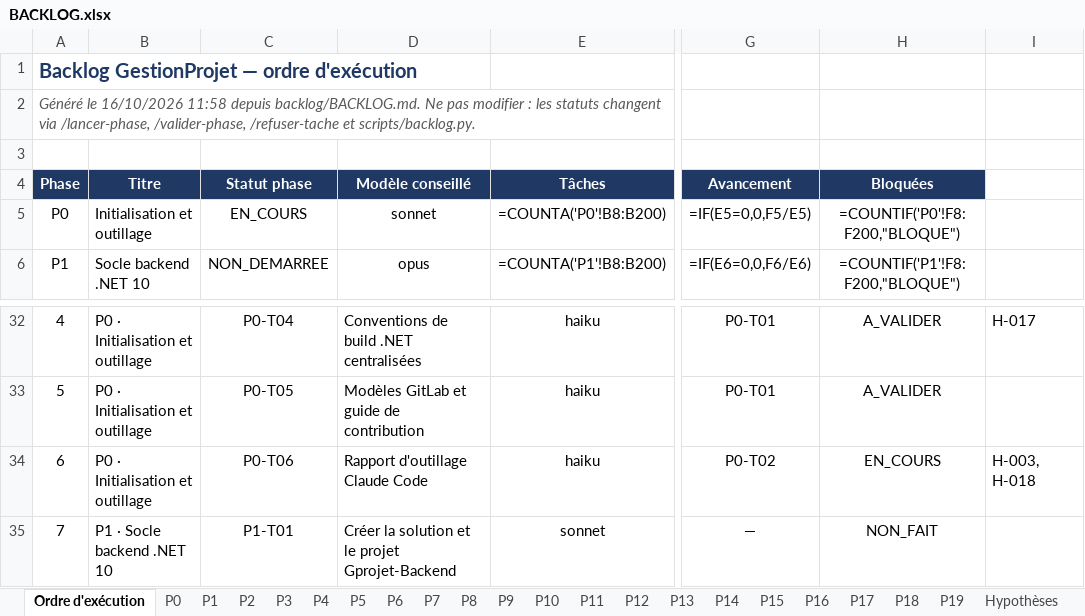
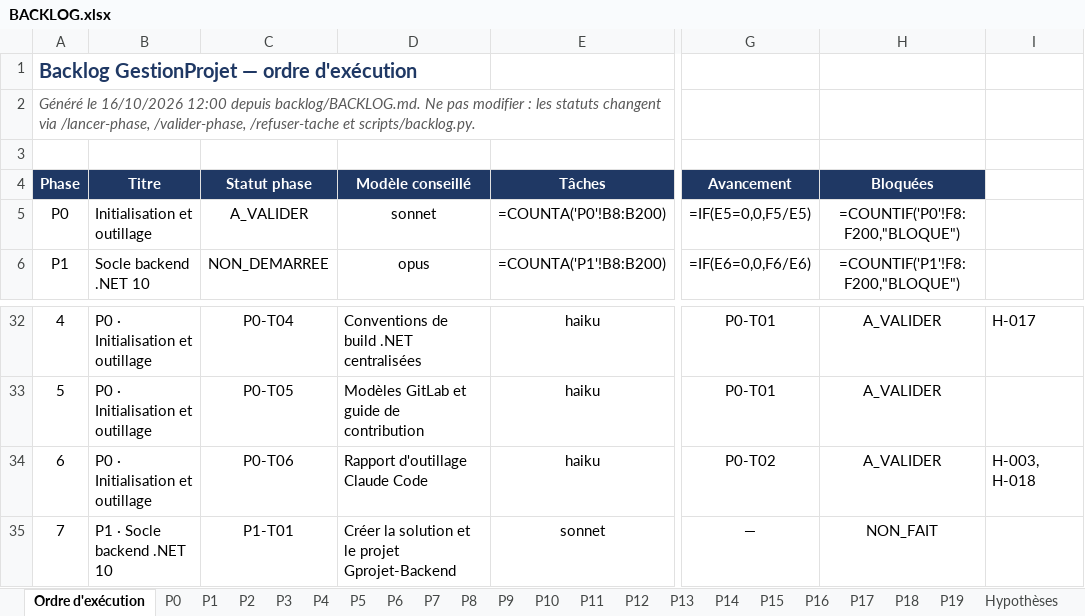
Before and after one commit to hajar-hamid-coder/gprojet, an Excel workbook: backlog/BACKLOG.xlsx, sheet Ordre d'exécution, drawn as a sheet; only a part is shown, gaps mark what is left out; values as stored, in another font and other column widths than the file's, no borders; formulas without a stored value are shown as written; conditional formats not drawn; the diff names each change by its address in the sheet, - before the commit and + after, or states it on an @@ line.

```diff
--- a/backlog/BACKLOG.xlsx (sheet Ordre d'exécution)
+++ b/backlog/BACKLOG.xlsx (sheet Ordre d'exécution)
-A2 (Phase): …le 16/10/2026 11:58 depuis backlog/BACKLOG.md.…
+A2 (Phase): …le 16/10/2026 12:00 depuis backlog/BACKLOG.md.…
-C5 (Statut phase): EN_COURS
+C5 (Statut phase): A_VALIDER
-H34 (Bloquées): EN_COURS
+H34 (Bloquées): A_VALIDER
```
Also changed, not shown: sheet P0, 2 other files.
